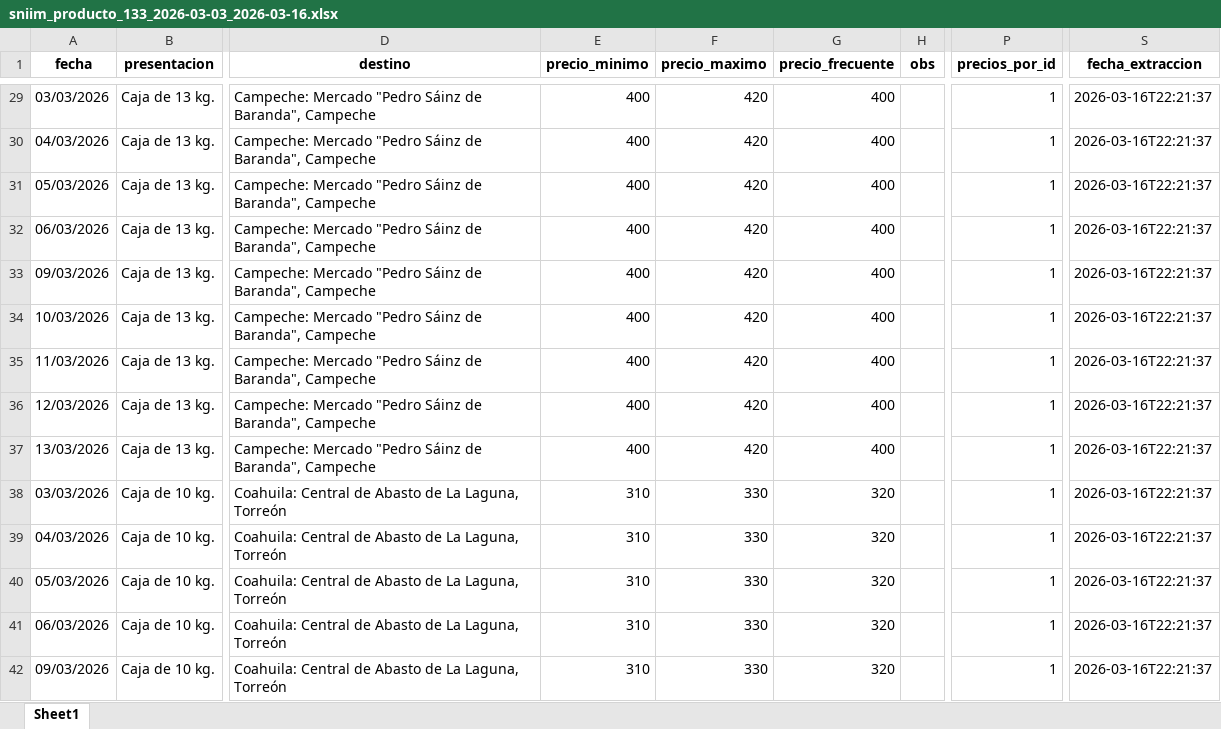
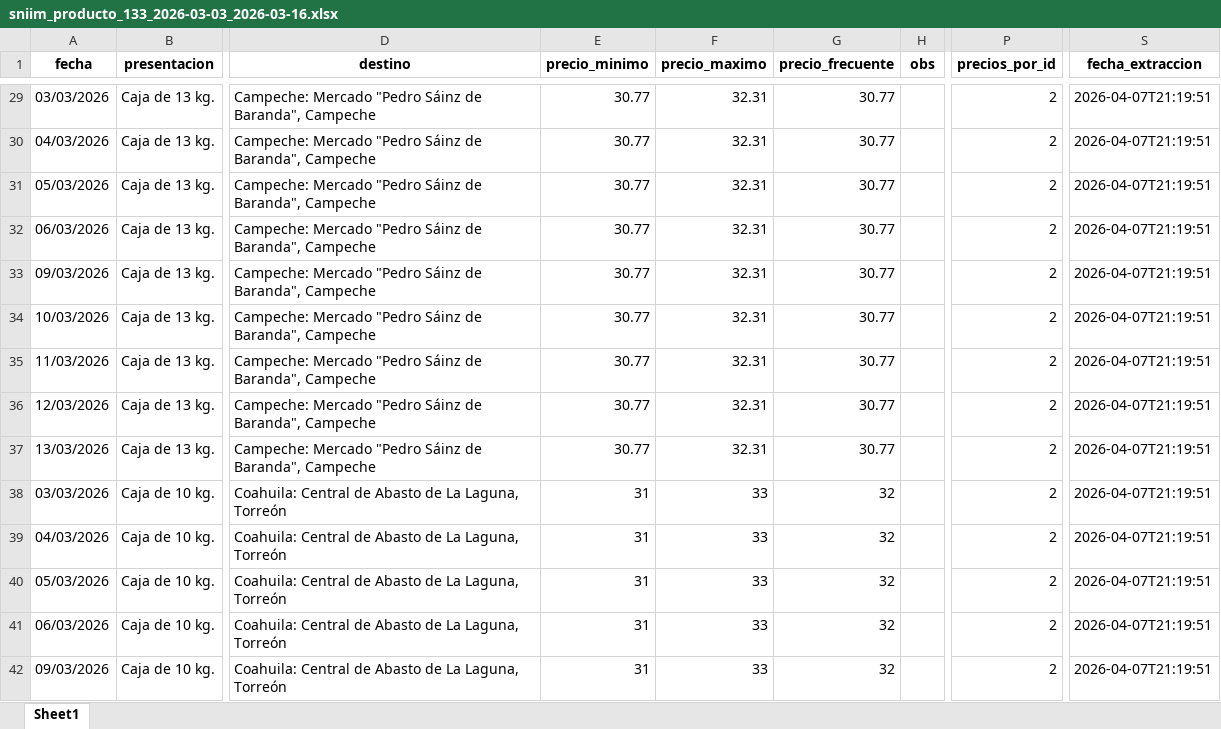
Before and after one commit to armandaske/agro-precios, an Excel workbook: data/raw/sniim/sniim_producto_133_2026-03-03_2026-03-16.xlsx, sheet Sheet1, drawn as a sheet; only a part is shown, gaps mark what is left out; values as stored, in another font and other column widths than the file's, no borders; the diff covers the shown part only; the diff names each change by its address in the sheet, - before the commit and + after, or states it on an @@ line.

```diff
--- a/data/raw/sniim/sniim_producto_133_2026-03-03_2026-03-16.xlsx (sheet Sheet1)
+++ b/data/raw/sniim/sniim_producto_133_2026-03-03_2026-03-16.xlsx (sheet Sheet1)
-E29:E37 (precio_minimo): 400
+E29:E37 (precio_minimo): 30.77
-F29:F37 (precio_maximo): 420
+F29:F37 (precio_maximo): 32.31
-G29:G37 (precio_frecuente): 400
+G29:G37 (precio_frecuente): 30.77
-P29:P42 (precios_por_id): 1
+P29:P42 (precios_por_id): 2
-S29:S42 (fecha_extraccion): 2026-03-16T22:21:37
+S29:S42 (fecha_extraccion): 2026-04-07T21:19:51
-E38:E42 (precio_minimo): 310
+E38:E42 (precio_minimo): 31
-F38:F42 (precio_maximo): 330
+F38:F42 (precio_maximo): 33
-G38:G42 (precio_frecuente): 320
+G38:G42 (precio_frecuente): 32
```
Also changed, not shown: 1379 edited cells elsewhere in this sheet, 38 other files.
